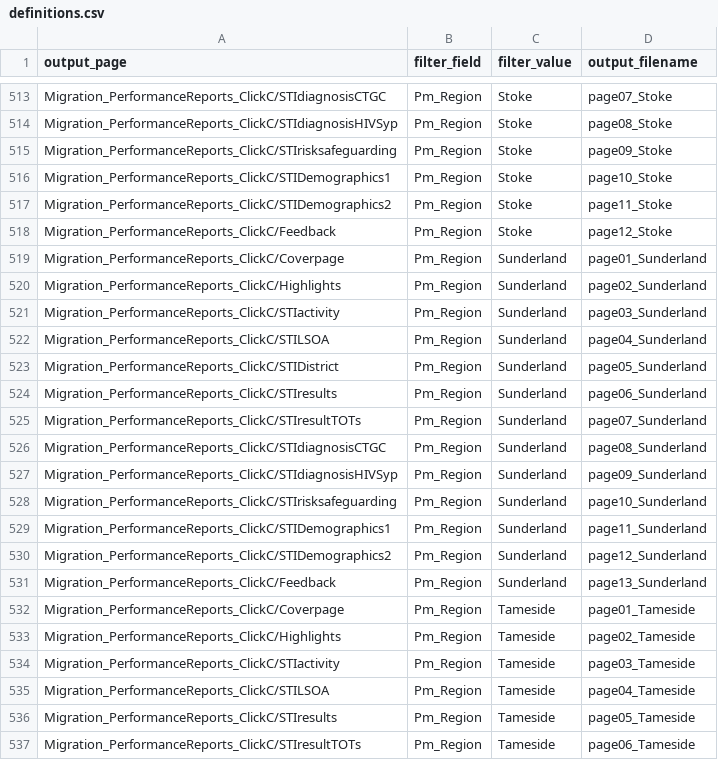
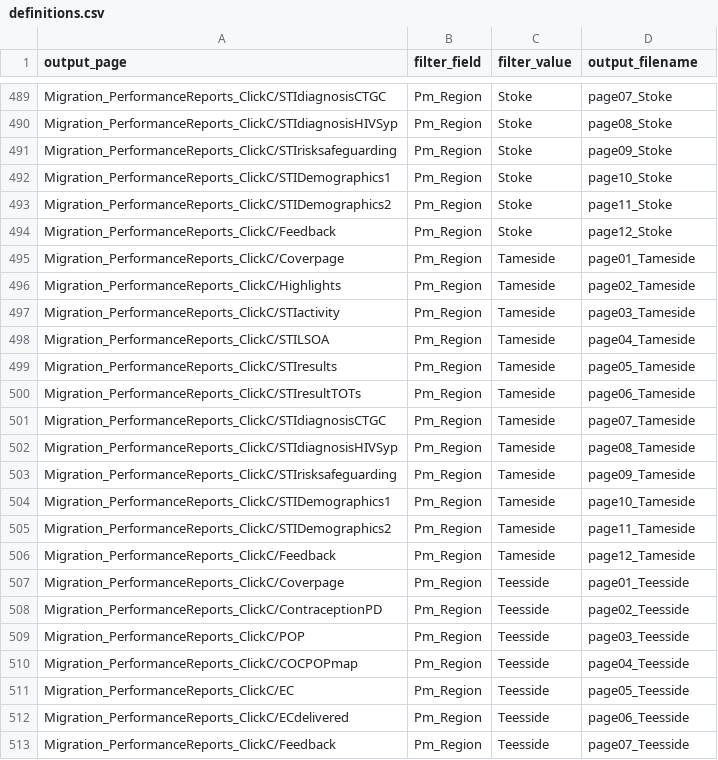
Before and after one commit to ElenaSH24/Tableau_definitions, a CSV file: definitions.csv, drawn as a sheet; only a part is shown, gaps mark what is left out; the shorter side is filled out with more unchanged rows; the diff covers the shown part only; the diff names each change by its address in the sheet, - before the commit and + after, or states it on an @@ line.

Commit message:
Removes Gateshead, South Tyneside and Sunderland

```diff
--- a/definitions.csv
+++ b/definitions.csv
-row 519: Migration_PerformanceReports_ClickC/Coverpage | Pm_Region | Sunderland | page01_Sunderland
-row 520: Migration_PerformanceReports_ClickC/Highlights | Pm_Region | Sunderland | page02_Sunderland
-row 521: Migration_PerformanceReports_ClickC/STIactivity | Pm_Region | Sunderland | page03_Sunderland
-row 522: Migration_PerformanceReports_ClickC/STILSOA | Pm_Region | Sunderland | page04_Sunderland
-row 523: Migration_PerformanceReports_ClickC/STIDistrict | Pm_Region | Sunderland | page05_Sunderland
-row 524: Migration_PerformanceReports_ClickC/STIresults | Pm_Region | Sunderland | page06_Sunderland
-row 525: Migration_PerformanceReports_ClickC/STIresultTOTs | Pm_Region | Sunderland | page07_Sunderland
-row 526: Migration_PerformanceReports_ClickC/STIdiagnosisCTGC | Pm_Region | Sunderland | page08_Sunderland
-row 527: Migration_PerformanceReports_ClickC/STIdiagnosisHIVSyp | Pm_Region | Sunderland | page09_Sunderland
-row 528: Migration_PerformanceReports_ClickC/STIrisksafeguarding | Pm_Region | Sunderland | page10_Sunderland
-row 529: Migration_PerformanceReports_ClickC/STIDemographics1 | Pm_Region | Sunderland | page11_Sunderland
-row 530: Migration_PerformanceReports_ClickC/STIDemographics2 | Pm_Region | Sunderland | page12_Sunderland
-row 531: Migration_PerformanceReports_ClickC/Feedback | Pm_Region | Sunderland | page13_Sunderland
```
Also changed, not shown: 24 removed rows elsewhere in this file.
